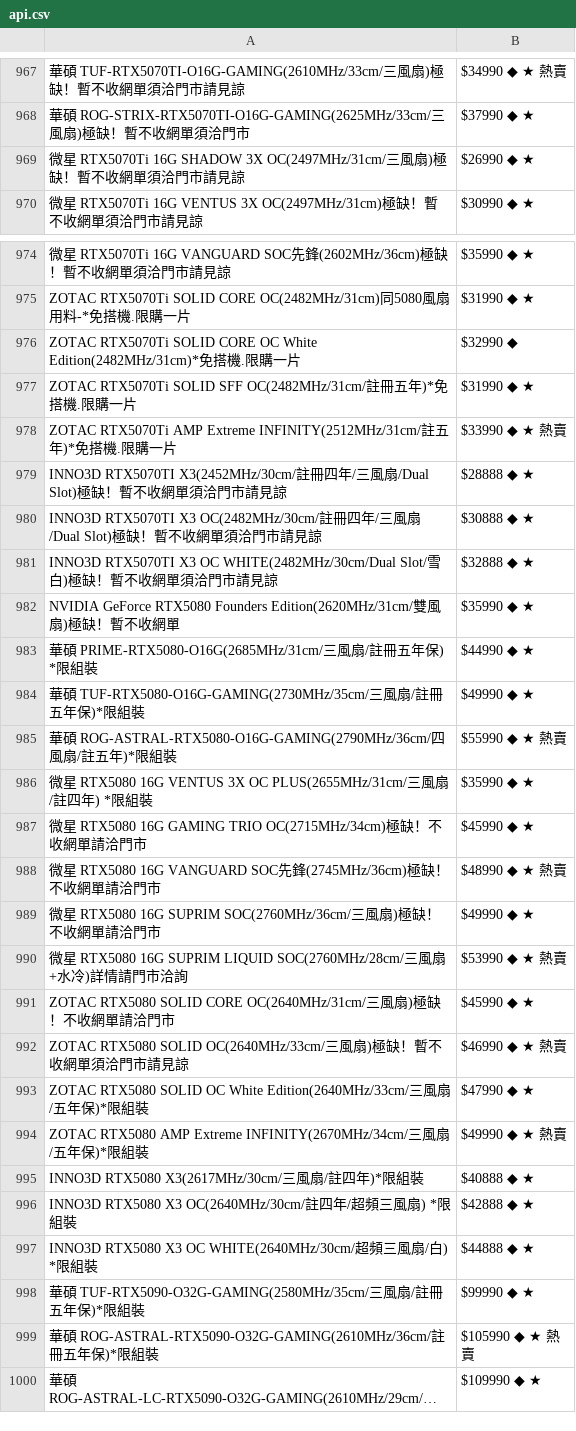
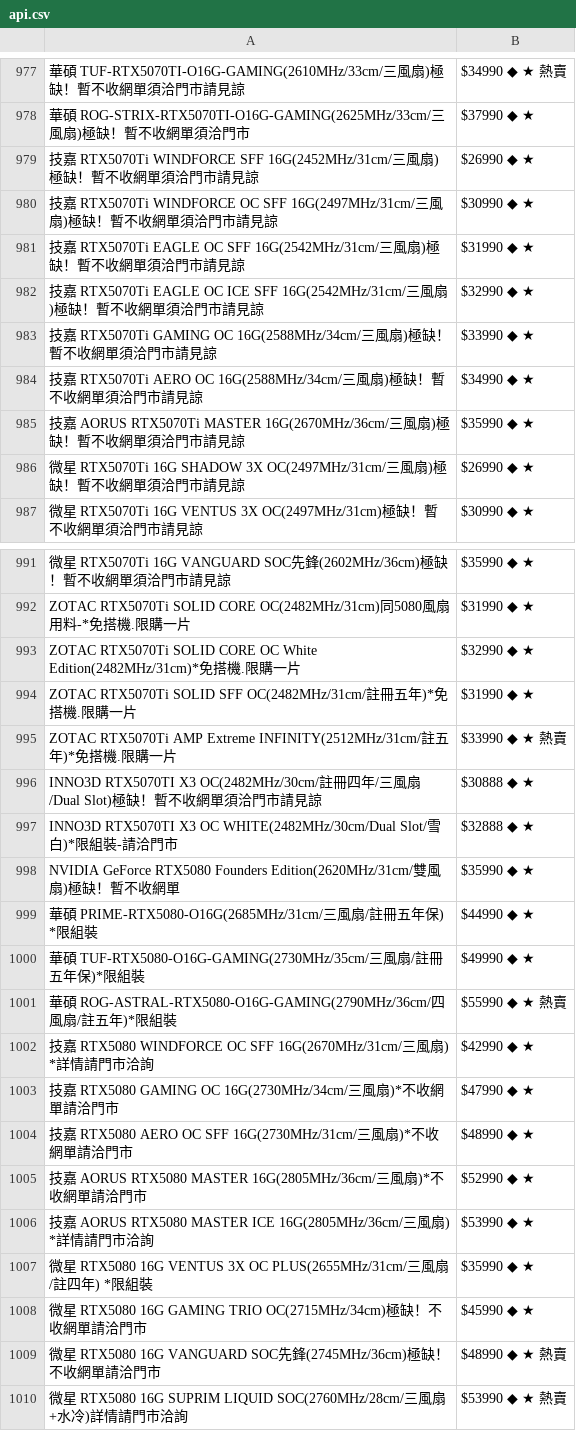
Before and after one commit to suouwang/ops_mid, a CSV file: api.csv, drawn as a sheet; only a part is shown, gaps mark what is left out; the shorter side is filled out with more unchanged rows; long unchanged cells end in …; removed rows and columns are numbered as before the commit, all else as after; the diff covers the shown part only; the diff names each change by its address in the sheet, - before the commit and + after, or states it on an @@ line.

```diff
--- a/api.csv
+++ b/api.csv
+row 979: 技嘉 RTX5070Ti WINDFORCE SFF 16G(2452MHz/31cm/三風扇)極缺！暫不收網單須洽門市請見諒 | $26990 ◆ ★
+row 980: 技嘉 RTX5070Ti WINDFORCE OC SFF 16G(2497MHz/31cm/三風扇)極缺！暫不收網單須洽門市請見諒 | $30990 ◆ ★
+row 981: 技嘉 RTX5070Ti EAGLE OC SFF 16G(2542MHz/31cm/三風扇)極缺！暫不收網單須洽門市請見諒 | $31990 ◆ ★
+row 982: 技嘉 RTX5070Ti EAGLE OC ICE SFF 16G(2542MHz/31cm/三風扇)極缺！暫不收網單須洽門市請見諒 | $32990 ◆ ★
+row 983: 技嘉 RTX5070Ti GAMING OC 16G(2588MHz/34cm/三風扇)極缺！暫不收網單須洽門市請見諒 | $33990 ◆ ★
+row 984: 技嘉 RTX5070Ti AERO OC 16G(2588MHz/34cm/三風扇)極缺！暫不收網單須洽門市請見諒 | $34990 ◆ ★
+row 985: 技嘉 AORUS RTX5070Ti MASTER 16G(2670MHz/36cm/三風扇)極缺！暫不收網單須洽門市請見諒 | $35990 ◆ ★
-B993: $32990 ◆
+B993: $32990 ◆ ★
-row 979: INNO3D RTX5070TI X3(2452MHz/30cm/註冊四年/三風扇/Dual Slot)極缺！暫不收網單須洽門市請見諒 | $28888 ◆ ★
-A997: …雪白)極缺！暫不收網單須洽門市請見諒
+A997: …雪白)*限組裝-請洽門市
+row 1002: 技嘉 RTX5080 WINDFORCE OC SFF 16G(2670MHz/31cm/三風扇) *詳情請門市洽詢 | $42990 ◆ ★
+row 1003: 技嘉 RTX5080 GAMING OC 16G(2730MHz/34cm/三風扇)*不收網單請洽門市 | $47990 ◆ ★
+row 1004: 技嘉 RTX5080 AERO OC SFF 16G(2730MHz/31cm/三風扇)*不收網單請洽門市 | $48990 ◆ ★
+row 1005: 技嘉 AORUS RTX5080 MASTER 16G(2805MHz/36cm/三風扇)*不收網單請洽門市 | $52990 ◆ ★
+row 1006: 技嘉 AORUS RTX5080 MASTER ICE 16G(2805MHz/36cm/三風扇) *詳情請門市洽詢 | $53990 ◆ ★
-row 989: 微星 RTX5080 16G SUPRIM SOC(2760MHz/36cm/三風扇)極缺！不收網單請洽門市 | $49990 ◆ ★
```
Also changed, not shown: 18 added rows, 5 removed rows and 14 edited cells elsewhere in this file, 1 other file.
